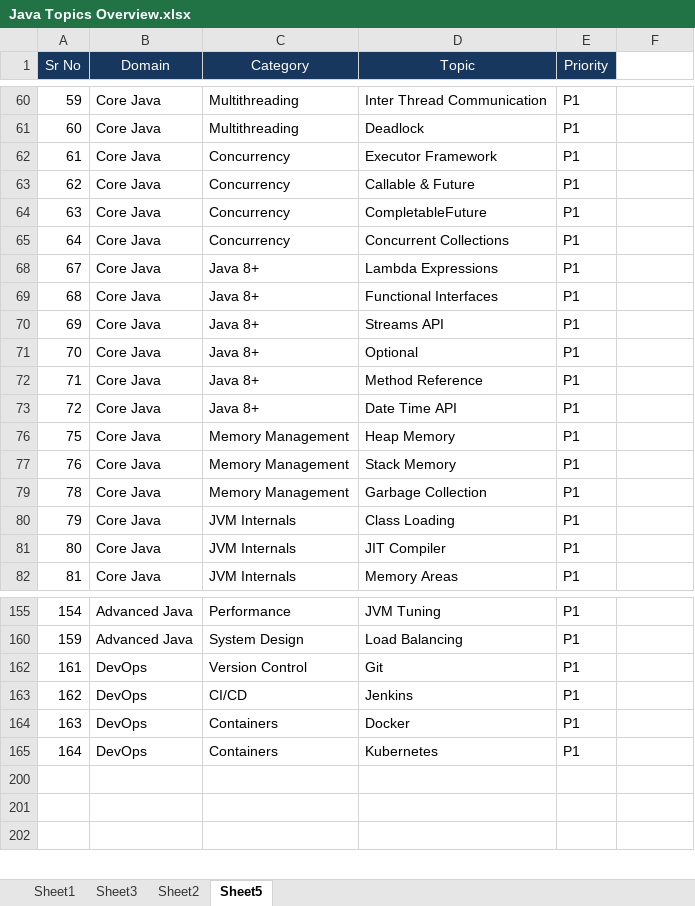
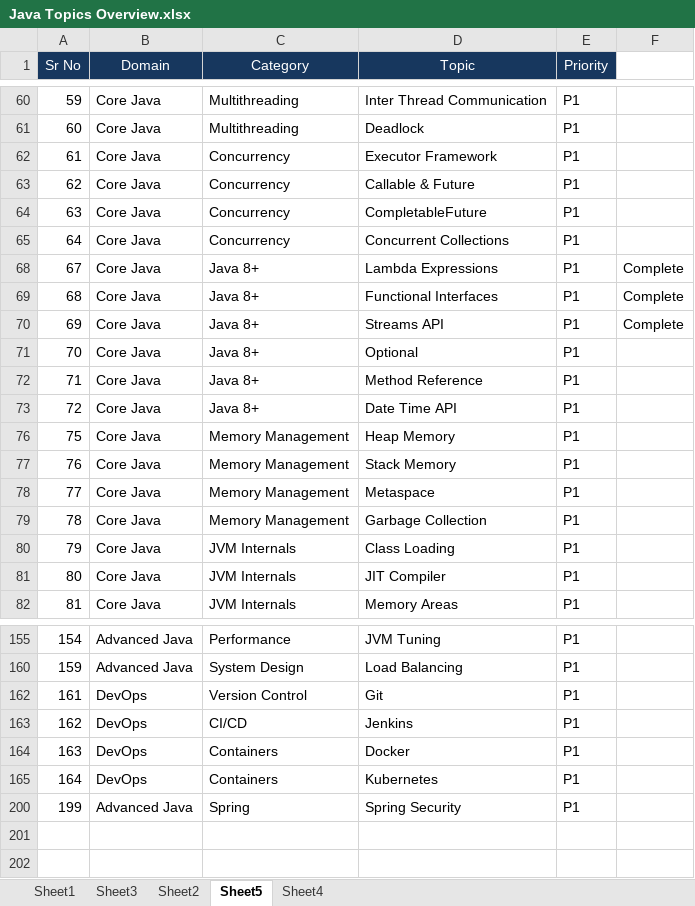
Before and after one commit to nikhilgardi/javapractice, an Excel workbook: TheorynCoding/Study Material/Java Overall/Java Topics Overview.xlsx, sheet Sheet5, drawn as a sheet; only a part is shown, gaps mark what is left out; values as stored, in another font and other column widths than the file's, no borders; the diff covers the shown part only; the diff names each change by its address in the sheet, - before the commit and + after, or states it on an @@ line.

Commit message:
changes done in java 50

```diff
--- a/TheorynCoding/Study Material/Java Overall/Java Topics Overview.xlsx (sheet Sheet5)
+++ b/TheorynCoding/Study Material/Java Overall/Java Topics Overview.xlsx (sheet Sheet5)
+sheet tab: Sheet4
-F68:F70: (empty)
+F68:F70: Complete
+row 78: 77 | Core Java | Memory Management | Metaspace | P1
-row 200: (empty)
+row 200: 199 | Advanced Java | Spring | Spring Security | P1
```
Also changed, not shown: 3 added rows, 3 removed rows and 14 edited cells elsewhere in this sheet, hidden cells, 7 other files.
